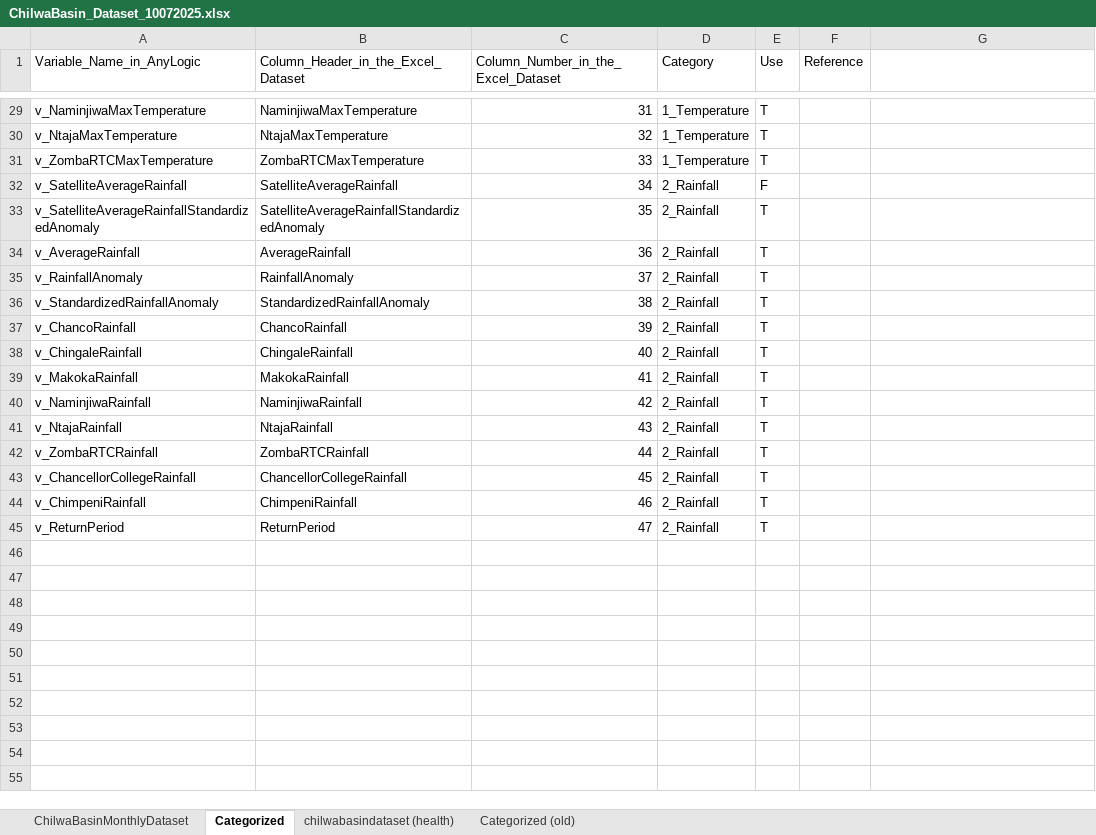
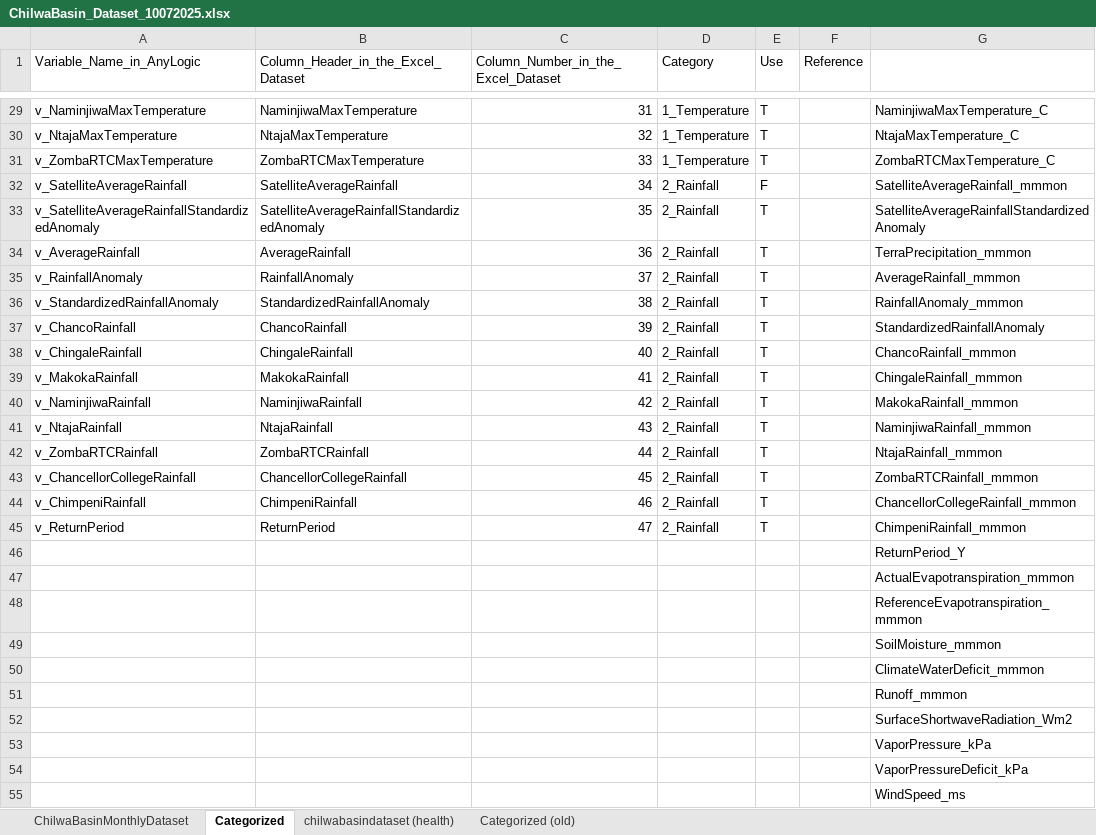
Before and after one commit to mtofighi/ChilwaBasin, an Excel workbook: ChilwaBasin_DataAnalysis_032024/Dataset/ChilwaBasin_Dataset_10072025.xlsx, sheet Categorized, drawn as a sheet; only a part is shown, gaps mark what is left out; values as stored, in another font and other column widths than the file's, no cell formats; the diff covers the shown part only; the diff names each change by its address in the sheet, - before the commit and + after, or states it on an @@ line.

```diff
--- a/ChilwaBasin_DataAnalysis_032024/Dataset/ChilwaBasin_Dataset_10072025.xlsx (sheet Categorized)
+++ b/ChilwaBasin_DataAnalysis_032024/Dataset/ChilwaBasin_Dataset_10072025.xlsx (sheet Categorized)
-G29: (empty)
+G29: NaminjiwaMaxTemperature_C
-G30: (empty)
+G30: NtajaMaxTemperature_C
-G31: (empty)
+G31: ZombaRTCMaxTemperature_C
-G32: (empty)
+G32: SatelliteAverageRainfall_mmmon
-G33: (empty)
+G33: SatelliteAverageRainfallStandardizedAnomaly
-G34: (empty)
+G34: TerraPrecipitation_mmmon
-G35: (empty)
+G35: AverageRainfall_mmmon
-G36: (empty)
+G36: RainfallAnomaly_mmmon
-G37: (empty)
+G37: StandardizedRainfallAnomaly
-G38: (empty)
+G38: ChancoRainfall_mmmon
-G39: (empty)
+G39: ChingaleRainfall_mmmon
-G40: (empty)
+G40: MakokaRainfall_mmmon
-G41: (empty)
+G41: NaminjiwaRainfall_mmmon
-G42: (empty)
+G42: NtajaRainfall_mmmon
-G43: (empty)
+G43: ZombaRTCRainfall_mmmon
-G44: (empty)
+G44: ChancellorCollegeRainfall_mmmon
-G45: (empty)
+G45: ChimpeniRainfall_mmmon
-G46: (empty)
+G46: ReturnPeriod_Y
-G47: (empty)
+G47: ActualEvapotranspiration_mmmon
-G48: (empty)
+G48: ReferenceEvapotranspiration_mmmon
-G49: (empty)
+G49: SoilMoisture_mmmon
-G50: (empty)
+G50: ClimateWaterDeficit_mmmon
-G51: (empty)
+G51: Runoff_mmmon
-G52: (empty)
+G52: SurfaceShortwaveRadiation_Wm2
-G53: (empty)
+G53: VaporPressure_kPa
-G54: (empty)
+G54: VaporPressureDeficit_kPa
-G55: (empty)
+G55: WindSpeed_ms
```
Also changed, not shown: 110 edited cells elsewhere in this sheet, sheet ChilwaBasinMonthlyDataset, cell formats.
